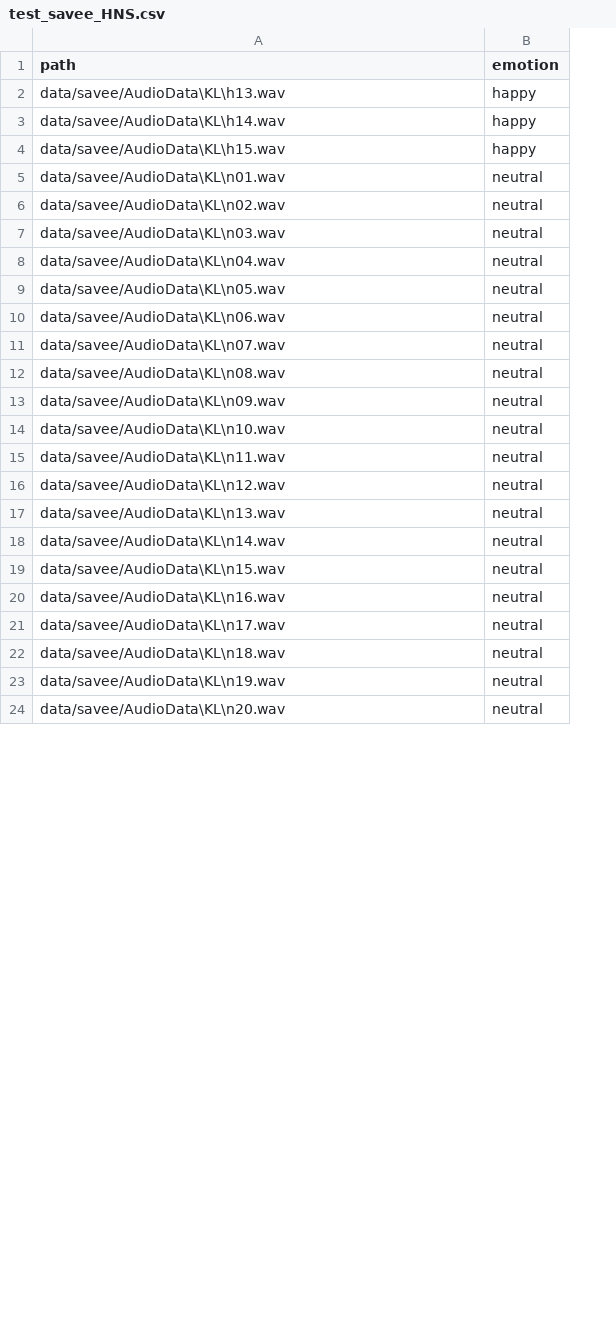
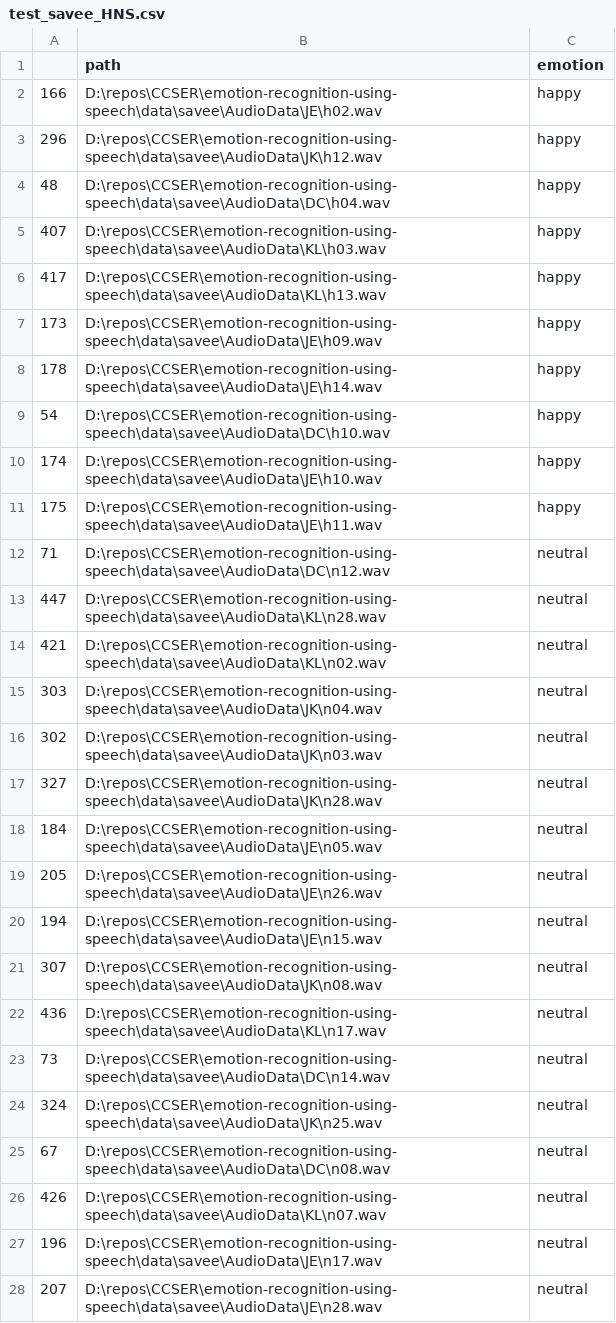
Before and after one commit to xuchaoxin1375/Cross-Corpus-SER, a CSV file: meta_files/test_savee_HNS.csv, drawn as a sheet; only a part is shown; removed rows and columns are numbered as before the commit, all else as after; the diff covers the shown part only; the diff names each change by its address in the sheet, - before the commit and + after, or states it on an @@ line.

Commit message:
improve the create_meta module and extractor module bug fix and other glitches fix

```diff
--- a/meta_files/test_savee_HNS.csv
+++ b/meta_files/test_savee_HNS.csv
+column A, row 6: 417; rows 8-9: 178 | 54; rows 12-28: 71 | 447 | 421 | 303 | 302 | 327 | 184 | 205 | 194 | 307 | 436 | 73 | 324 | 67 | 426 | 196 | 207
+row 2: 166 | D:\repos\CCSER\emotion-recognition-using-speech\data\savee\AudioData\JE\h02.wav | happy
+row 3: 296 | D:\repos\CCSER\emotion-recognition-using-speech\data\savee\AudioData\JK\h12.wav | happy
+row 4: 48 | D:\repos\CCSER\emotion-recognition-using-speech\data\savee\AudioData\DC\h04.wav | happy
+row 5: 407 | D:\repos\CCSER\emotion-recognition-using-speech\data\savee\AudioData\KL\h03.wav | happy
-B6 (path): data/savee/AudioData\KL\h13.wav
+B6 (path): D:\repos\CCSER\emotion-recognition-using-speech\data\savee\AudioData\KL\h13.wav
+row 7: 173 | D:\repos\CCSER\emotion-recognition-using-speech\data\savee\AudioData\JE\h09.wav | happy
-B8 (path): data/savee/AudioData\KL\h14.wav
+B8 (path): D:\repos\CCSER\emotion-recognition-using-speech\data\savee\AudioData\JE\h14.wav
-B9 (path): data/savee/AudioData\KL\h15.wav
+B9 (path): D:\repos\CCSER\emotion-recognition-using-speech\data\savee\AudioData\DC\h10.wav
+row 10: 174 | D:\repos\CCSER\emotion-recognition-using-speech\data\savee\AudioData\JE\h10.wav | happy
+row 11: 175 | D:\repos\CCSER\emotion-recognition-using-speech\data\savee\AudioData\JE\h11.wav | happy
-B12 (path): data/savee/AudioData\KL\n01.wav
+B12 (path): D:\repos\CCSER\emotion-recognition-using-speech\data\savee\AudioData\DC\n12.wav
-B13 (path): data/savee/AudioData\KL\n02.wav
+B13 (path): D:\repos\CCSER\emotion-recognition-using-speech\data\savee\AudioData\KL\n28.wav
-B14 (path): data/savee/AudioData\KL\n03.wav
+B14 (path): D:\repos\CCSER\emotion-recognition-using-speech\data\savee\AudioData\KL\n02.wav
-B15 (path): data/savee/AudioData\KL\n04.wav
+B15 (path): D:\repos\CCSER\emotion-recognition-using-speech\data\savee\AudioData\JK\n04.wav
-B16 (path): data/savee/AudioData\KL\n05.wav
+B16 (path): D:\repos\CCSER\emotion-recognition-using-speech\data\savee\AudioData\JK\n03.wav
-row 10: data/savee/AudioData\KL\n06.wav | neutral
-row 11: data/savee/AudioData\KL\n07.wav | neutral
-B17 (path): data/savee/AudioData\KL\n08.wav
+B17 (path): D:\repos\CCSER\emotion-recognition-using-speech\data\savee\AudioData\JK\n28.wav
-B18 (path): data/savee/AudioData\KL\n09.wav
+B18 (path): D:\repos\CCSER\emotion-recognition-using-speech\data\savee\AudioData\JE\n05.wav
-B19 (path): data/savee/AudioData\KL\n10.wav
+B19 (path): D:\repos\CCSER\emotion-recognition-using-speech\data\savee\AudioData\JE\n26.wav
-B20 (path): data/savee/AudioData\KL\n11.wav
+B20 (path): D:\repos\CCSER\emotion-recognition-using-speech\data\savee\AudioData\JE\n15.wav
-B21 (path): data/savee/AudioData\KL\n12.wav
+B21 (path): D:\repos\CCSER\emotion-recognition-using-speech\data\savee\AudioData\JK\n08.wav
-B22 (path): data/savee/AudioData\KL\n13.wav
+B22 (path): D:\repos\CCSER\emotion-recognition-using-speech\data\savee\AudioData\KL\n17.wav
-B23 (path): data/savee/AudioData\KL\n14.wav
+B23 (path): D:\repos\CCSER\emotion-recognition-using-speech\data\savee\AudioData\DC\n14.wav
-B24 (path): data/savee/AudioData\KL\n15.wav
+B24 (path): D:\repos\CCSER\emotion-recognition-using-speech\data\savee\AudioData\JK\n25.wav
-B25 (path): data/savee/AudioData\KL\n16.wav
+B25 (path): D:\repos\CCSER\emotion-recognition-using-speech\data\savee\AudioData\DC\n08.wav
-B26 (path): data/savee/AudioData\KL\n17.wav
+B26 (path): D:\repos\CCSER\emotion-recognition-using-speech\data\savee\AudioData\KL\n07.wav
-B27 (path): data/savee/AudioData\KL\n18.wav
+B27 (path): D:\repos\CCSER\emotion-recognition-using-speech\data\savee\AudioData\JE\n17.wav
-row 23: data/savee/AudioData\KL\n19.wav | neutral
-B28 (path): data/savee/AudioData\KL\n20.wav
+B28 (path): D:\repos\CCSER\emotion-recognition-using-speech\data\savee\AudioData\JE\n28.wav
```
Also changed, not shown: 1 added row, 5 removed rows and 20 edited cells elsewhere in this file, meta_files/test_savee_ANS.csv, 13 other files.
